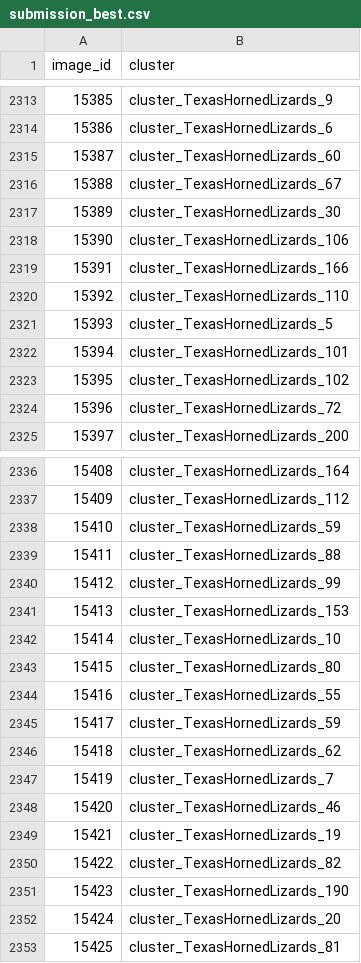
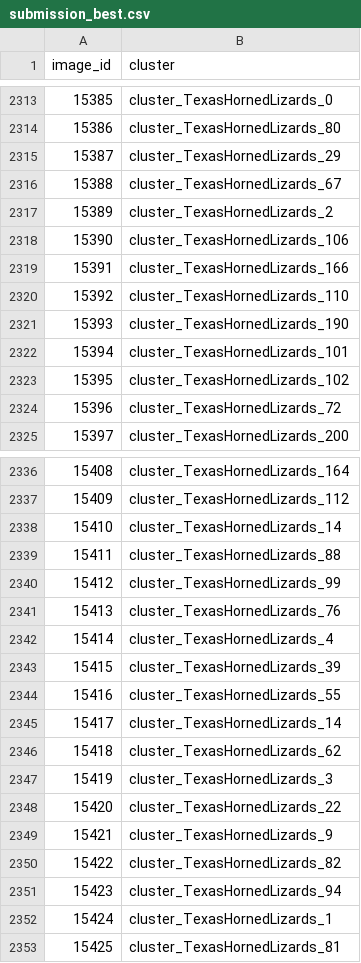
Before and after one commit to AowI1/cv_zuoye_kaggle, a CSV file: submissions/submission_best.csv, drawn as a sheet; only a part is shown, gaps mark what is left out; the diff covers the shown part only.

```diff
--- a/submissions/submission_best.csv
+++ b/submissions/submission_best.csv
@@ -2313,6 +2313,6 @@ image_id,cluster
-15385,cluster_TexasHornedLizards_9
-15386,cluster_TexasHornedLizards_6
-15387,cluster_TexasHornedLizards_60
+15385,cluster_TexasHornedLizards_0
+15386,cluster_TexasHornedLizards_80
+15387,cluster_TexasHornedLizards_29
 15388,cluster_TexasHornedLizards_67
-15389,cluster_TexasHornedLizards_30
+15389,cluster_TexasHornedLizards_2
 15390,cluster_TexasHornedLizards_106
@@ -2320,3 +2320,3 @@ image_id,cluster
 15392,cluster_TexasHornedLizards_110
-15393,cluster_TexasHornedLizards_5
+15393,cluster_TexasHornedLizards_190
 15394,cluster_TexasHornedLizards_101
@@ -2337,17 +2337,17 @@ image_id,cluster
 15409,cluster_TexasHornedLizards_112
-15410,cluster_TexasHornedLizards_59
+15410,cluster_TexasHornedLizards_14
 15411,cluster_TexasHornedLizards_88
 15412,cluster_TexasHornedLizards_99
-15413,cluster_TexasHornedLizards_153
-15414,cluster_TexasHornedLizards_10
-15415,cluster_TexasHornedLizards_80
+15413,cluster_TexasHornedLizards_76
+15414,cluster_TexasHornedLizards_4
+15415,cluster_TexasHornedLizards_39
 15416,cluster_TexasHornedLizards_55
-15417,cluster_TexasHornedLizards_59
+15417,cluster_TexasHornedLizards_14
 15418,cluster_TexasHornedLizards_62
-15419,cluster_TexasHornedLizards_7
-15420,cluster_TexasHornedLizards_46
-15421,cluster_TexasHornedLizards_19
+15419,cluster_TexasHornedLizards_3
+15420,cluster_TexasHornedLizards_22
+15421,cluster_TexasHornedLizards_9
 15422,cluster_TexasHornedLizards_82
-15423,cluster_TexasHornedLizards_190
-15424,cluster_TexasHornedLizards_20
+15423,cluster_TexasHornedLizards_94
+15424,cluster_TexasHornedLizards_1
 15425,cluster_TexasHornedLizards_81
```
Also changed, not shown: 64 edited cells elsewhere in this file, 24 other files.
